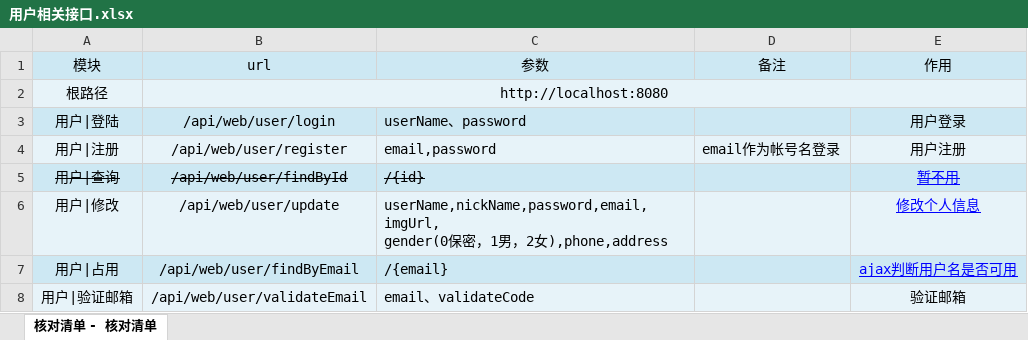
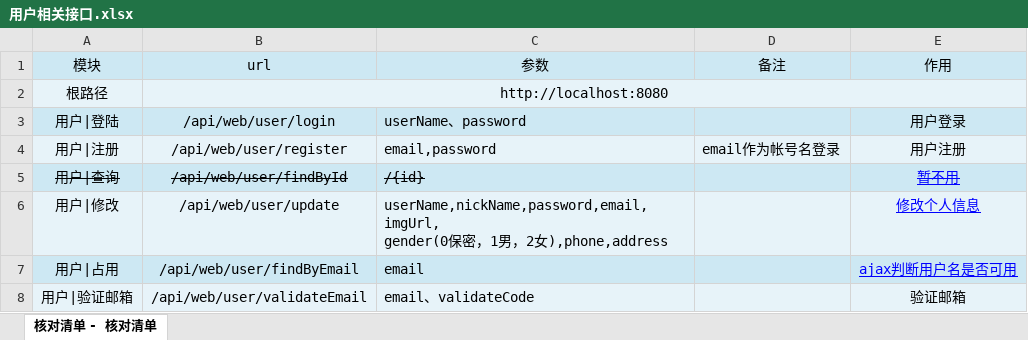
Before and after one commit to houko/SpringBootUnity, an Excel workbook: 接口文档/前台/用户相关接口.xlsx, sheet 核对清单 - 核对清单, drawn as a sheet; values as stored, in another font and other column widths than the file's, no borders; the diff names each change by its address in the sheet, - before the commit and + after, or states it on an @@ line.

```diff
--- a/接口文档/前台/用户相关接口.xlsx (sheet 核对清单 - 核对清单)
+++ b/接口文档/前台/用户相关接口.xlsx (sheet 核对清单 - 核对清单)
-C7 (参数): /{email}
+C7 (参数): email
```
Also changed, not shown: 接口文档/前台/博客接口文档.xlsx, 接口文档/后台/博客接口文档.xlsx, 1 other file.
